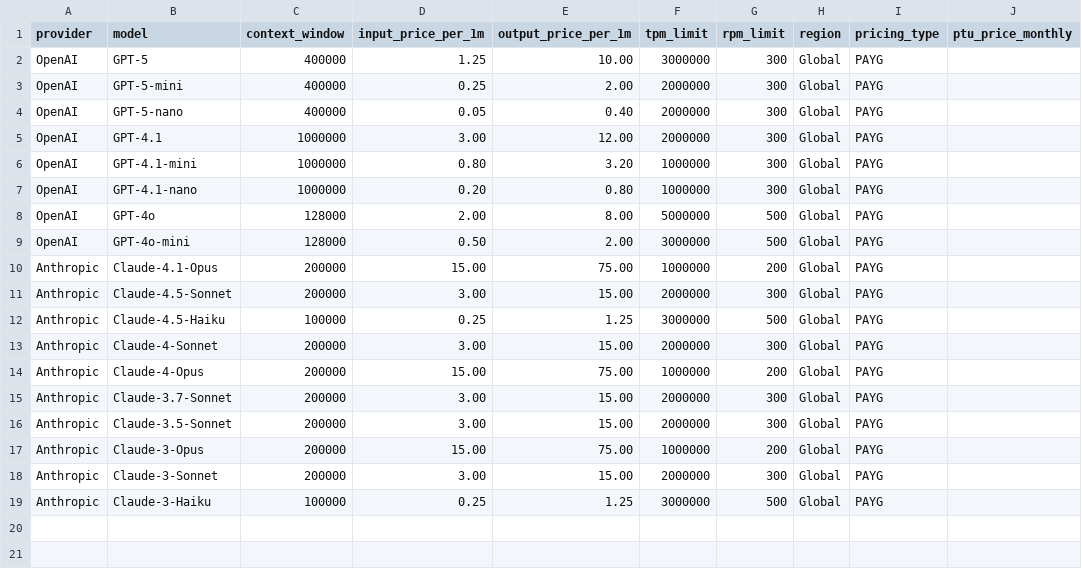
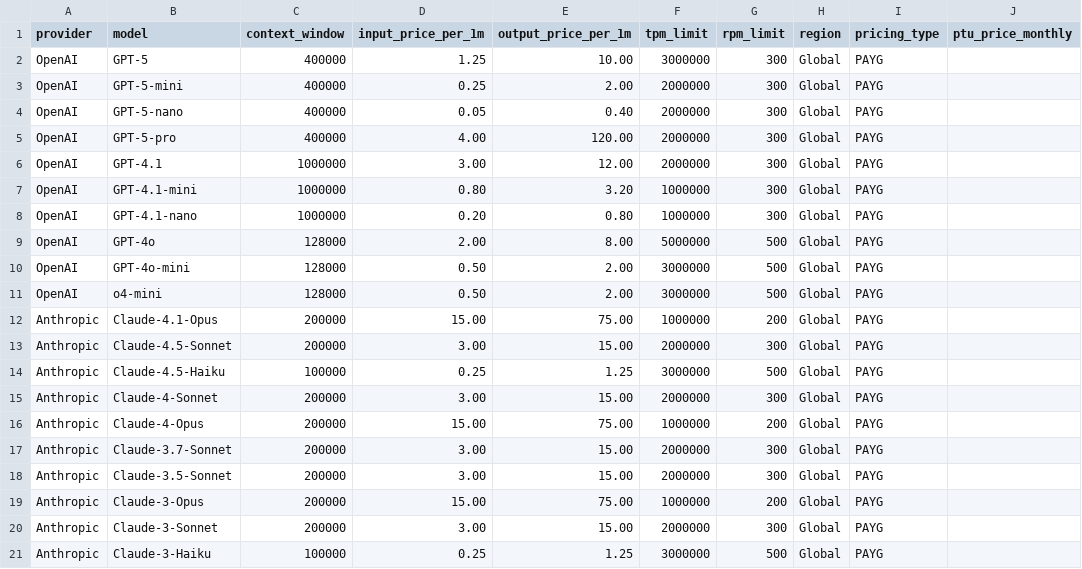
Before and after one commit to vitorbabo/llm-cost-calculator, a CSV file: data/models.csv, drawn as a sheet; the diff names each change by its address in the sheet, - before the commit and + after, or states it on an @@ line.

Commit message:
Add  OpenAI models and update pricing in models.csv

```diff
--- a/data/models.csv
+++ b/data/models.csv
+row 5: OpenAI | GPT-5-pro | 400000 | 4.00 | 120.00 | 2000000 | 300 | Global | PAYG
+row 11: OpenAI | o4-mini | 128000 | 0.50 | 2.00 | 3000000 | 500 | Global | PAYG
```
